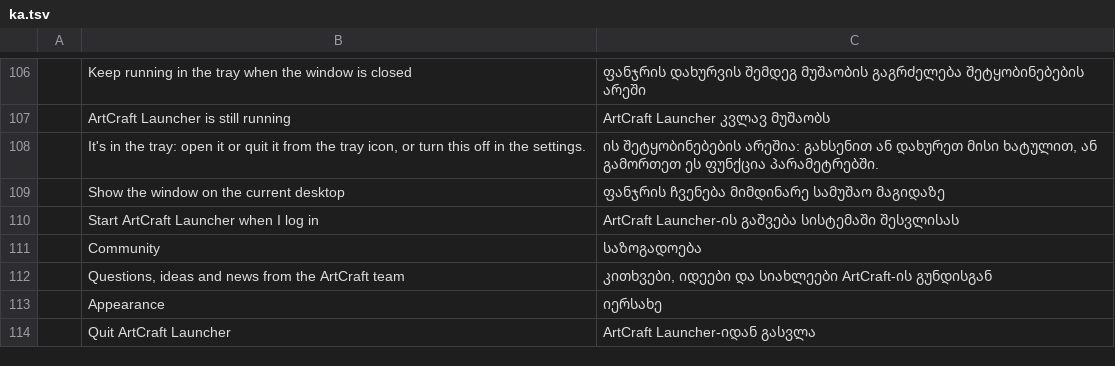
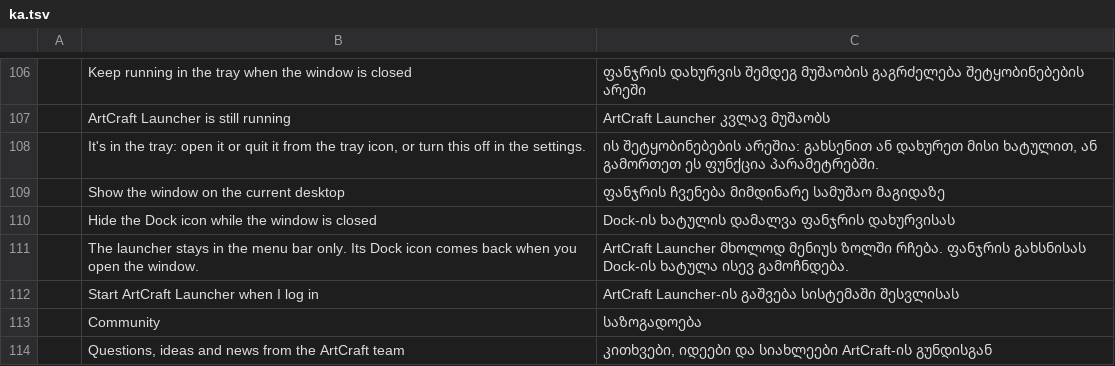
Before and after one commit to storytold/craft-launcher, a TSV file: crates/ui-egui/src/i18n/ka.tsv, drawn as a sheet; only a part is shown, gaps mark what is left out; the shorter side is filled out with more unchanged rows.

```diff
--- a/crates/ui-egui/src/i18n/ka.tsv
+++ b/crates/ui-egui/src/i18n/ka.tsv
@@ -109,2 +109,4 @@
 	Show the window on the current desktop	ფანჯრის ჩვენება მიმდინარე სამუშაო მაგიდაზე
+	Hide the Dock icon while the window is closed	Dock-ის ხატულის დამალვა ფანჯრის დახურვისას
+	The launcher stays in the menu bar only. Its Dock icon comes back when you open the window.	ArtCraft Launcher მხოლოდ მენიუს ზოლში რჩება. ფანჯრის გახსნისას Dock-ის ხატულა ისევ გამოჩნდება.
 	Start ArtCraft Launcher when I log in	ArtCraft Launcher-ის გაშვება სისტემაში შესვლისას
```
Also changed, not shown: crates/ui-egui/src/i18n/de.tsv, crates/ui-egui/src/i18n/es.tsv, 17 other files.
